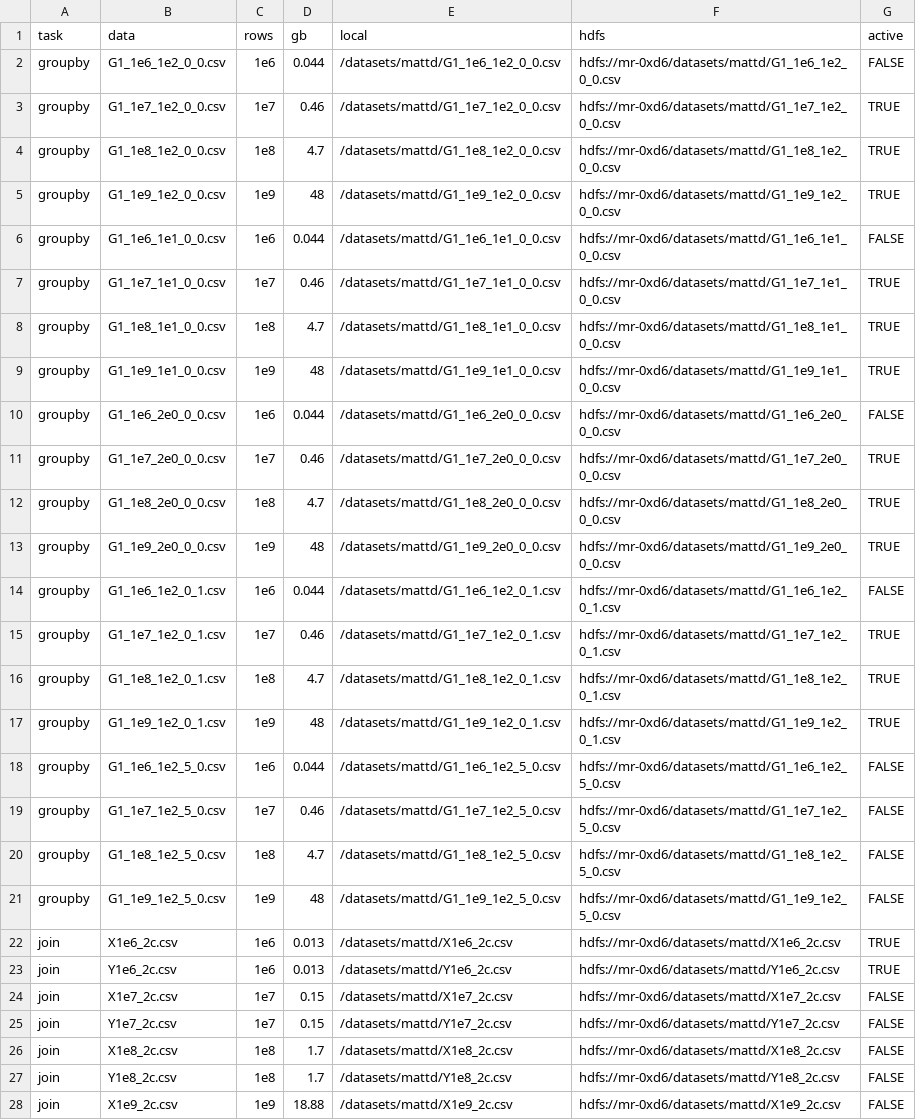
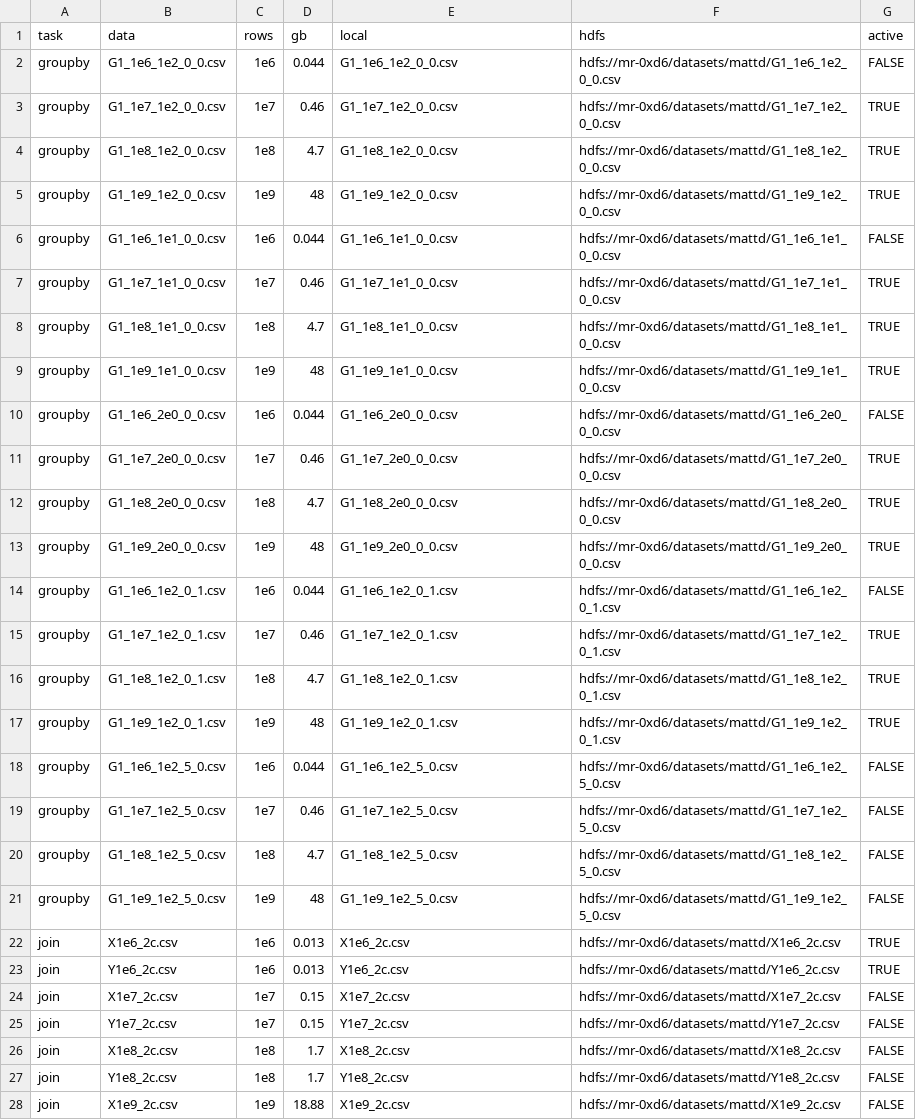
Before and after one commit to h2oai/db-benchmark, a CSV file: data.csv, drawn as a sheet; only a part is shown; the diff covers the shown part only; the diff names each change by its address in the sheet, - before the commit and + after, or states it on an @@ line.

Commit message:
update env var as now using only local path to groupby data

```diff
--- a/data.csv
+++ b/data.csv
-E2 (local): /datasets/mattd/G1_1e6_1e2_0_0.csv
+E2 (local): G1_1e6_1e2_0_0.csv
-E3 (local): /datasets/mattd/G1_1e7_1e2_0_0.csv
+E3 (local): G1_1e7_1e2_0_0.csv
-E4 (local): /datasets/mattd/G1_1e8_1e2_0_0.csv
+E4 (local): G1_1e8_1e2_0_0.csv
-E5 (local): /datasets/mattd/G1_1e9_1e2_0_0.csv
+E5 (local): G1_1e9_1e2_0_0.csv
-E6 (local): /datasets/mattd/G1_1e6_1e1_0_0.csv
+E6 (local): G1_1e6_1e1_0_0.csv
-E7 (local): /datasets/mattd/G1_1e7_1e1_0_0.csv
+E7 (local): G1_1e7_1e1_0_0.csv
-E8 (local): /datasets/mattd/G1_1e8_1e1_0_0.csv
+E8 (local): G1_1e8_1e1_0_0.csv
-E9 (local): /datasets/mattd/G1_1e9_1e1_0_0.csv
+E9 (local): G1_1e9_1e1_0_0.csv
-E10 (local): /datasets/mattd/G1_1e6_2e0_0_0.csv
+E10 (local): G1_1e6_2e0_0_0.csv
-E11 (local): /datasets/mattd/G1_1e7_2e0_0_0.csv
+E11 (local): G1_1e7_2e0_0_0.csv
-E12 (local): /datasets/mattd/G1_1e8_2e0_0_0.csv
+E12 (local): G1_1e8_2e0_0_0.csv
-E13 (local): /datasets/mattd/G1_1e9_2e0_0_0.csv
+E13 (local): G1_1e9_2e0_0_0.csv
-E14 (local): /datasets/mattd/G1_1e6_1e2_0_1.csv
+E14 (local): G1_1e6_1e2_0_1.csv
-E15 (local): /datasets/mattd/G1_1e7_1e2_0_1.csv
+E15 (local): G1_1e7_1e2_0_1.csv
-E16 (local): /datasets/mattd/G1_1e8_1e2_0_1.csv
+E16 (local): G1_1e8_1e2_0_1.csv
-E17 (local): /datasets/mattd/G1_1e9_1e2_0_1.csv
+E17 (local): G1_1e9_1e2_0_1.csv
-E18 (local): /datasets/mattd/G1_1e6_1e2_5_0.csv
+E18 (local): G1_1e6_1e2_5_0.csv
-E19 (local): /datasets/mattd/G1_1e7_1e2_5_0.csv
+E19 (local): G1_1e7_1e2_5_0.csv
-E20 (local): /datasets/mattd/G1_1e8_1e2_5_0.csv
+E20 (local): G1_1e8_1e2_5_0.csv
-E21 (local): /datasets/mattd/G1_1e9_1e2_5_0.csv
+E21 (local): G1_1e9_1e2_5_0.csv
-E22 (local): /datasets/mattd/X1e6_2c.csv
+E22 (local): X1e6_2c.csv
-E23 (local): /datasets/mattd/Y1e6_2c.csv
+E23 (local): Y1e6_2c.csv
-E24 (local): /datasets/mattd/X1e7_2c.csv
+E24 (local): X1e7_2c.csv
-E25 (local): /datasets/mattd/Y1e7_2c.csv
+E25 (local): Y1e7_2c.csv
-E26 (local): /datasets/mattd/X1e8_2c.csv
+E26 (local): X1e8_2c.csv
-E27 (local): /datasets/mattd/Y1e8_2c.csv
+E27 (local): Y1e8_2c.csv
-E28 (local): /datasets/mattd/X1e9_2c.csv
+E28 (local): X1e9_2c.csv
```
Also changed, not shown: 9 edited cells elsewhere in this file, 1 other file.
